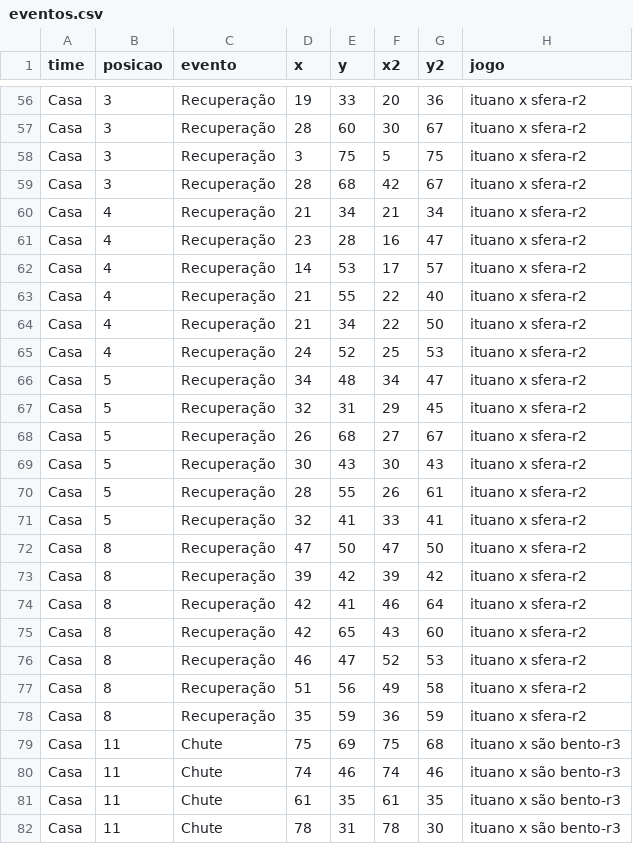
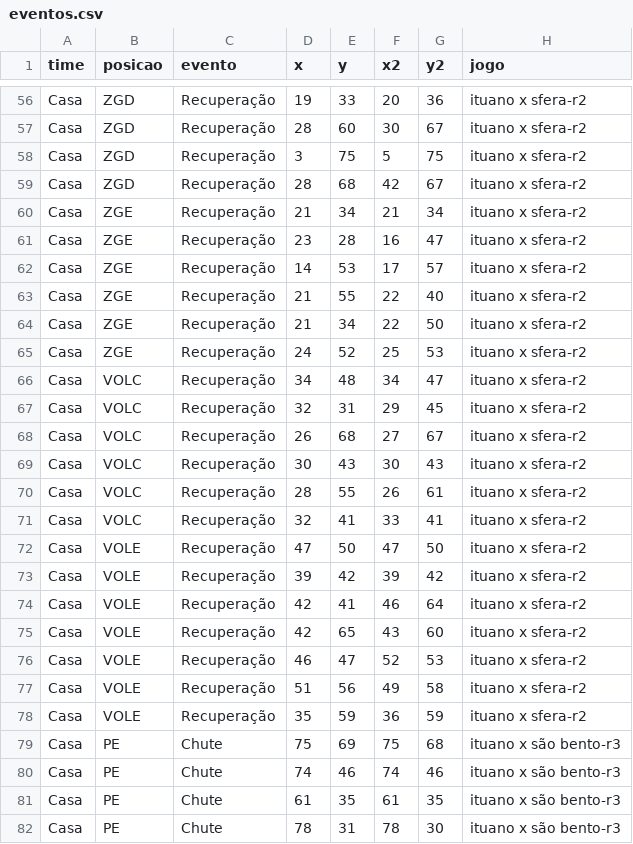
Before and after one commit to LucasSAlmeida/dados, a CSV file: eventos.csv, drawn as a sheet; only a part is shown, gaps mark what is left out; the diff covers the shown part only; the diff names each change by its address in the sheet, - before the commit and + after, or states it on an @@ line.

```diff
--- a/eventos.csv
+++ b/eventos.csv
-B56:B59 (posicao): 3
+B56:B59 (posicao): ZGD
-B60:B65 (posicao): 4
+B60:B65 (posicao): ZGE
-B66:B71 (posicao): 5
+B66:B71 (posicao): VOLC
-B72:B78 (posicao): 8
+B72:B78 (posicao): VOLE
-B79:B82 (posicao): 11
+B79:B82 (posicao): PE
```
Also changed, not shown: 72 edited cells elsewhere in this file.
